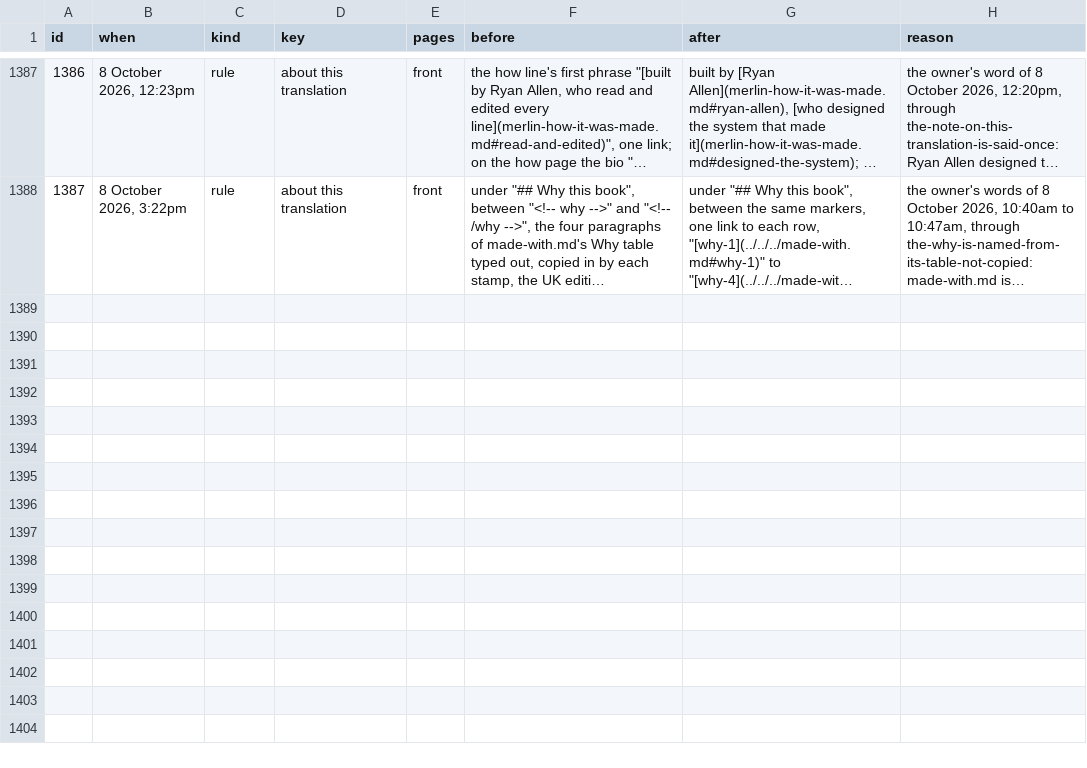
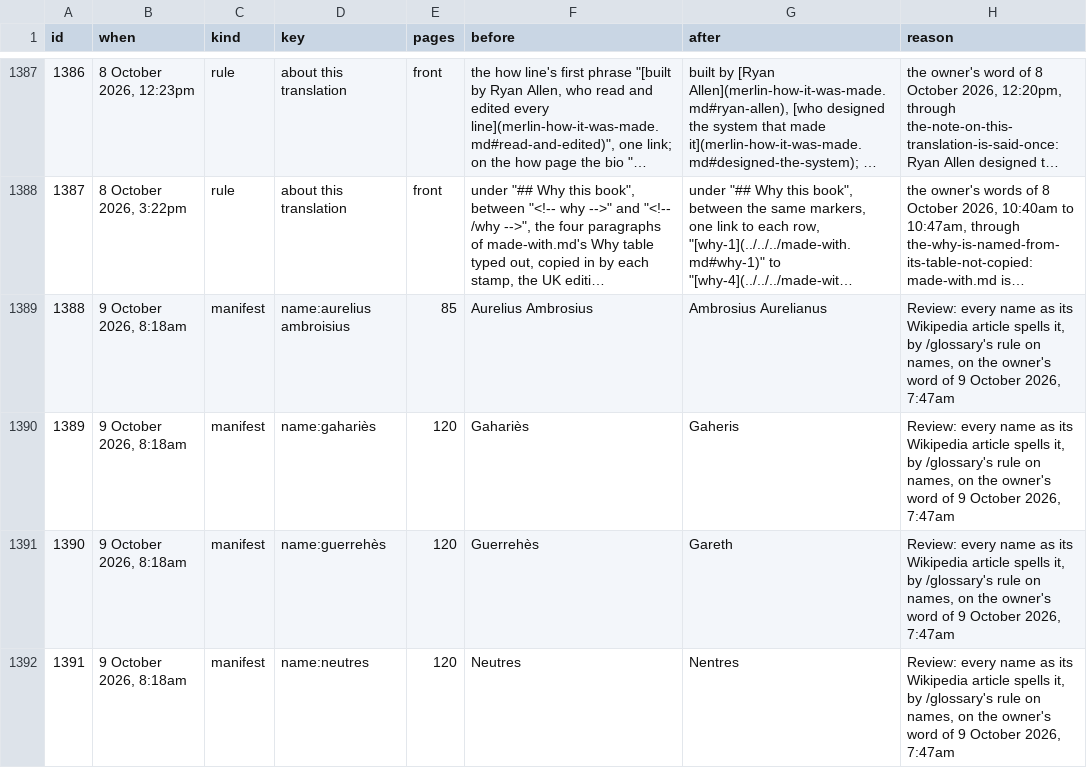
Before and after one commit to ryanallen/leaftext, a TSV file: docs/08-examples/merlin/merlin-changes.tsv, drawn as a sheet; only a part is shown, gaps mark what is left out; long unchanged cells end in …; the diff covers the shown part only; the diff names each change by its address in the sheet, - before the commit and + after, or states it on an @@ line.

```diff
--- a/docs/08-examples/merlin/merlin-changes.tsv
+++ b/docs/08-examples/merlin/merlin-changes.tsv
+row 1389: 1388 | 9 October 2026, 8:18am | manifest | name:aurelius ambroisius | 85 | Aurelius Ambrosius | Ambrosius Aurelianus | Review: every name as its Wikipedia article spells it, by /glossary's rule on names, on the owner's word of 9 October 2026, 7:47am
+row 1390: 1389 | 9 October 2026, 8:18am | manifest | name:gahariès | 120 | Gahariès | Gaheris | Review: every name as its Wikipedia article spells it, by /glossary's rule on names, on the owner's word of 9 October 2026, 7:47am
+row 1391: 1390 | 9 October 2026, 8:18am | manifest | name:guerrehès | 120 | Guerrehès | Gareth | Review: every name as its Wikipedia article spells it, by /glossary's rule on names, on the owner's word of 9 October 2026, 7:47am
+row 1392: 1391 | 9 October 2026, 8:18am | manifest | name:neutres | 120 | Neutres | Nentres | Review: every name as its Wikipedia article spells it, by /glossary's rule on names, on the owner's word of 9 October 2026, 7:47am
```
Also changed, not shown: 3 added rows elsewhere in this file, docs/08-examples/merlin/locales/en-GB-changes.tsv, docs/08-examples/merlin/locales/en-GB-glossary-changes.tsv, 10 other files.
